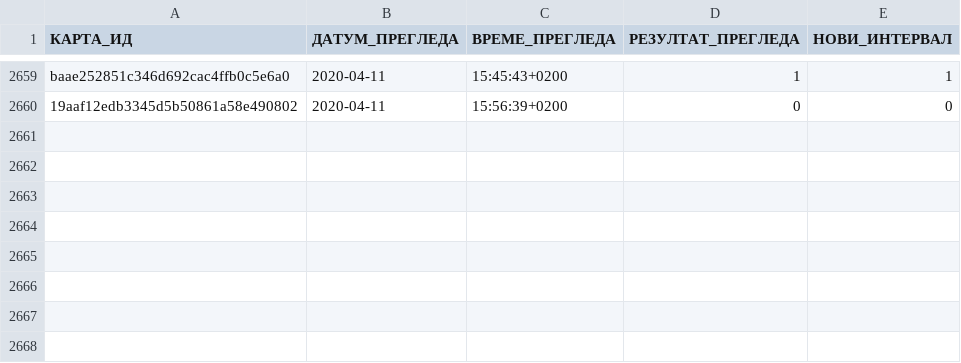
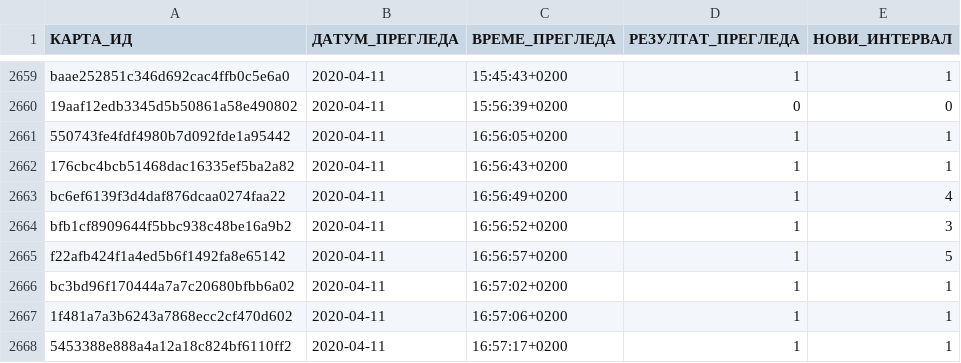
Before and after one commit to cohadar/naki, a TSV file: каталог/de_Verben/запис.tsv, drawn as a sheet; only a part is shown, gaps mark what is left out; the diff names each change by its address in the sheet, - before the commit and + after, or states it on an @@ line.

```diff
--- a/каталог/de_Verben/запис.tsv
+++ b/каталог/de_Verben/запис.tsv
+row 2661: 550743fe4fdf4980b7d092fde1a95442 | 2020-04-11 | 16:56:05+0200 | 1 | 1
+row 2662: 176cbc4bcb51468dac16335ef5ba2a82 | 2020-04-11 | 16:56:43+0200 | 1 | 1
+row 2663: bc6ef6139f3d4daf876dcaa0274faa22 | 2020-04-11 | 16:56:49+0200 | 1 | 4
+row 2664: bfb1cf8909644f5bbc938c48be16a9b2 | 2020-04-11 | 16:56:52+0200 | 1 | 3
+row 2665: f22afb424f1a4ed5b6f1492fa8e65142 | 2020-04-11 | 16:56:57+0200 | 1 | 5
+row 2666: bc3bd96f170444a7a7c20680bfbb6a02 | 2020-04-11 | 16:57:02+0200 | 1 | 1
+row 2667: 1f481a7a3b6243a7868ecc2cf470d602 | 2020-04-11 | 16:57:06+0200 | 1 | 1
+row 2668: 5453388e888a4a12a18c824bf6110ff2 | 2020-04-11 | 16:57:17+0200 | 1 | 1
```
Also changed, not shown: каталог/de_Basic/извор/извор.tsv, 1 other file.
